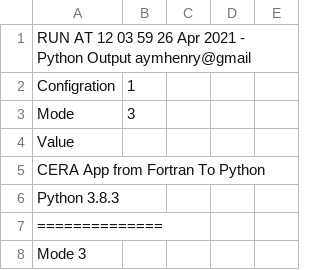
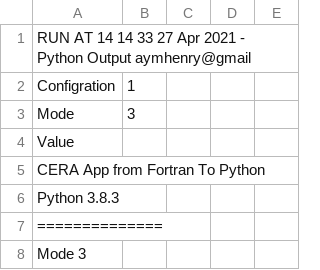
Before and after one commit to aymhenry/Python_CERA, a CSV file: App/data/cab_out.csv, drawn as a sheet; only a part is shown.

```diff
--- a/App/data/cab_out.csv
+++ b/App/data/cab_out.csv
@@ -1,2 +1,2 @@
-RUN AT 12 03 59 26 Apr 2021 - Python Output aymhenry@gmail
+RUN AT 14 14 33 27 Apr 2021 - Python Output aymhenry@gmail
 Configration,  1
```
Also changed, not shown: App/data/cab2cyc_out.csv, App/data/cycle_out.csv, 2 other files.
